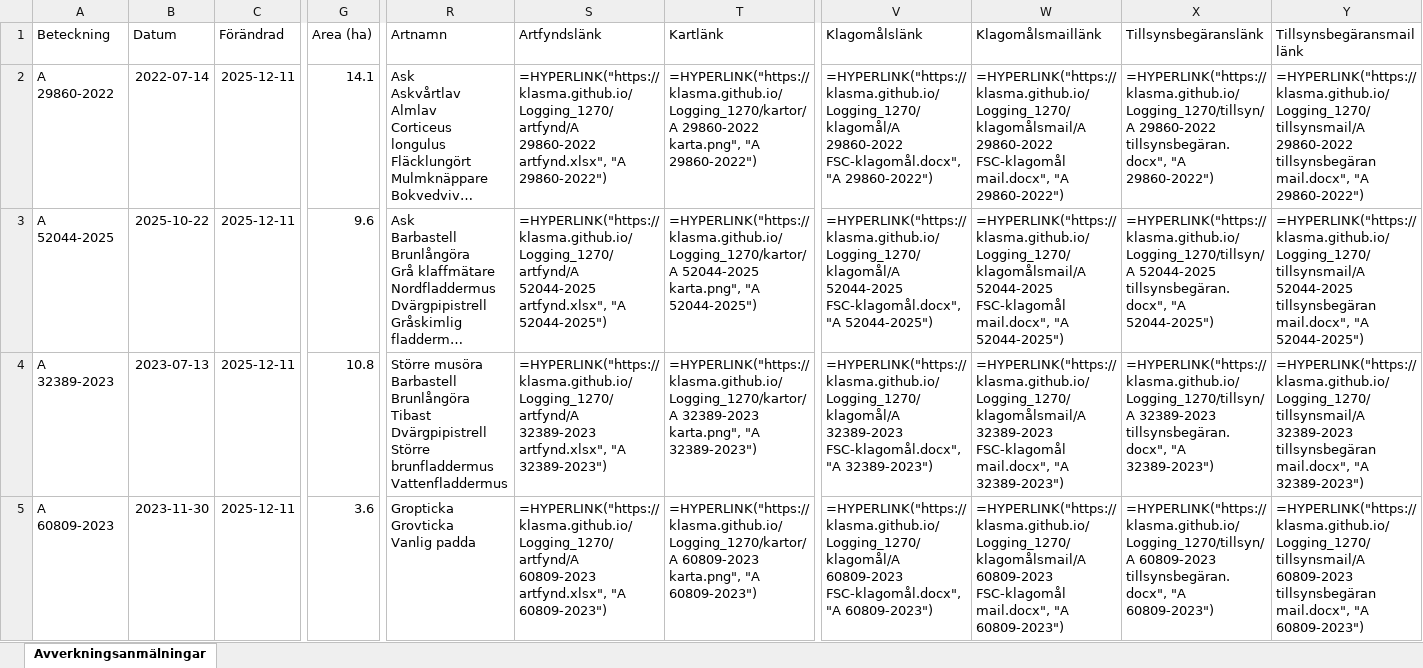
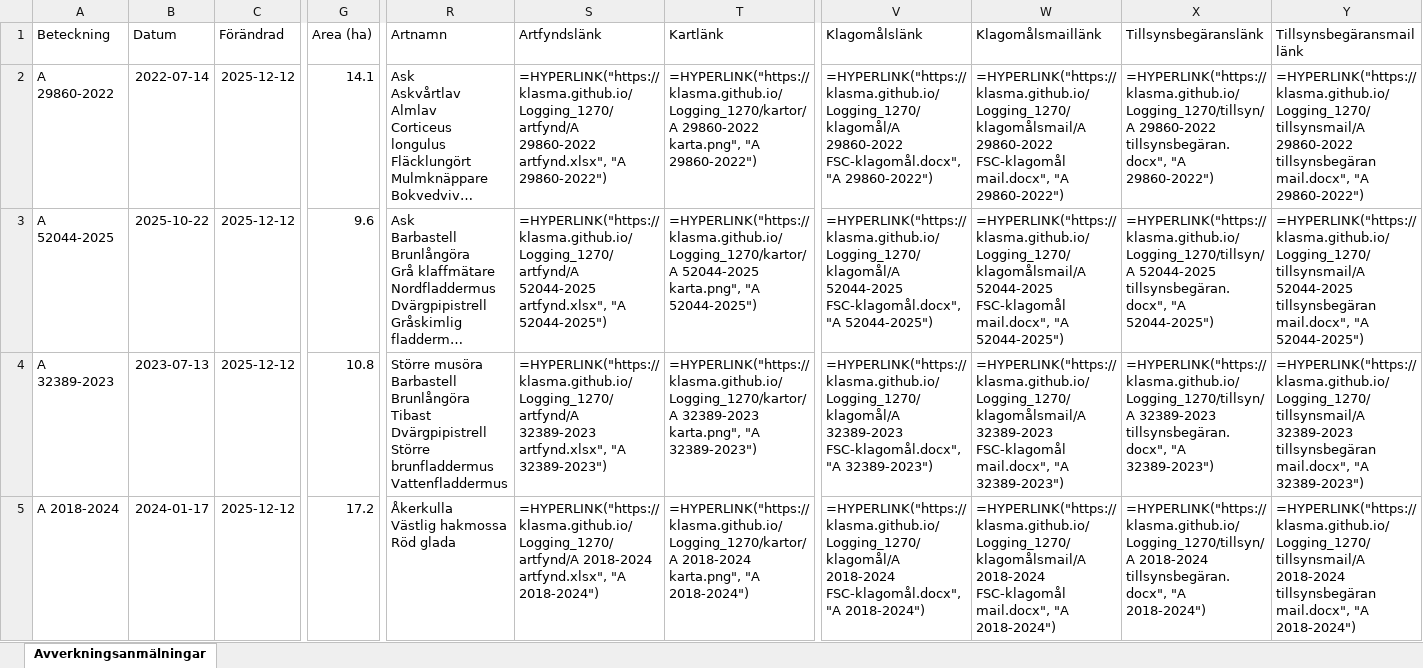
Before and after one commit to klasma/Logging_1270, an Excel workbook: Översikt TOMELILLA.xlsx, sheet Avverkningsanmälningar, drawn as a sheet; only a part is shown, gaps mark what is left out; long unchanged cells end in …; values as stored, in another font and other column widths than the file's, no borders; formulas without a stored value are shown as written; ↵ is a line break in a cell; the diff covers the shown part only; the diff names each change by its address in the sheet, - before the commit and + after, or states it on an @@ line.

```diff
--- a/Översikt TOMELILLA.xlsx (sheet Avverkningsanmälningar)
+++ b/Översikt TOMELILLA.xlsx (sheet Avverkningsanmälningar)
-C2:C5 (Förändrad): 2025-12-11
+C2:C5 (Förändrad): 2025-12-12
-A5 (Beteckning): A 60809-2023
+A5 (Beteckning): A 2018-2024
-B5 (Datum): 2023-11-30
+B5 (Datum): 2024-01-17
-G5 (Area (ha)): 3.6
+G5 (Area (ha)): 17.2
-R5 (Artnamn): Gropticka ↵ Grovticka ↵ Vanlig padda
+R5 (Artnamn): Åkerkulla ↵ Västlig hakmossa ↵ Röd glada
-S5 (Artfyndslänk): =HYPERLINK("https://klasma.github.io/Logging_1270/artfynd/A 60809-2023 artfynd.xlsx", "A 60809-2023")
+S5 (Artfyndslänk): =HYPERLINK("https://klasma.github.io/Logging_1270/artfynd/A 2018-2024 artfynd.xlsx", "A 2018-2024")
-T5 (Kartlänk): =HYPERLINK("https://klasma.github.io/Logging_1270/kartor/A 60809-2023 karta.png", "A 60809-2023")
+T5 (Kartlänk): =HYPERLINK("https://klasma.github.io/Logging_1270/kartor/A 2018-2024 karta.png", "A 2018-2024")
-V5 (Klagomålslänk): =HYPERLINK("https://klasma.github.io/Logging_1270/klagomål/A 60809-2023 FSC-klagomål.docx", "A 60809-2023")
+V5 (Klagomålslänk): =HYPERLINK("https://klasma.github.io/Logging_1270/klagomål/A 2018-2024 FSC-klagomål.docx", "A 2018-2024")
-W5 (Klagomålsmaillänk): =HYPERLINK("https://klasma.github.io/Logging_1270/klagomålsmail/A 60809-2023 FSC-klagomål mail.docx", "A 60809-2023")
+W5 (Klagomålsmaillänk): =HYPERLINK("https://klasma.github.io/Logging_1270/klagomålsmail/A 2018-2024 FSC-klagomål mail.docx", "A 2018-2024")
-X5 (Tillsynsbegäranslänk): =HYPERLINK("https://klasma.github.io/Logging_1270/tillsyn/A 60809-2023 tillsynsbegäran.docx", "A 60809-2023")
+X5 (Tillsynsbegäranslänk): =HYPERLINK("https://klasma.github.io/Logging_1270/tillsyn/A 2018-2024 tillsynsbegäran.docx", "A 2018-2024")
-Y5 (Tillsynsbegäransmaillänk): =HYPERLINK("https://klasma.github.io/Logging_1270/tillsynsmail/A 60809-2023 tillsynsbegäran mail.docx", "A 60809-2023")
+Y5 (Tillsynsbegäransmaillänk): =HYPERLINK("https://klasma.github.io/Logging_1270/tillsynsmail/A 2018-2024 tillsynsbegäran mail.docx", "A 2018-2024")
```
Also changed, not shown: 599 edited cells elsewhere in this sheet, artfynd/A 2018-2024 artfynd.xlsx, artfynd/A 23466-2022 artfynd.xlsx, 56 other files.
